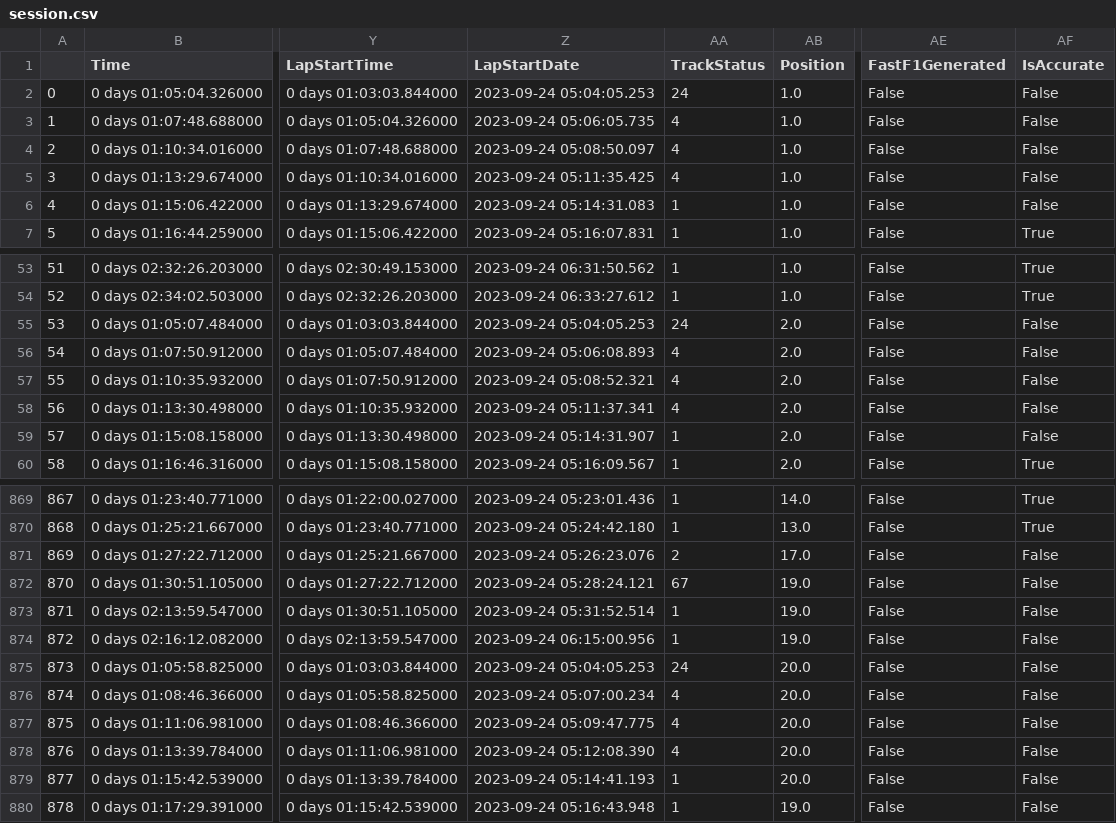
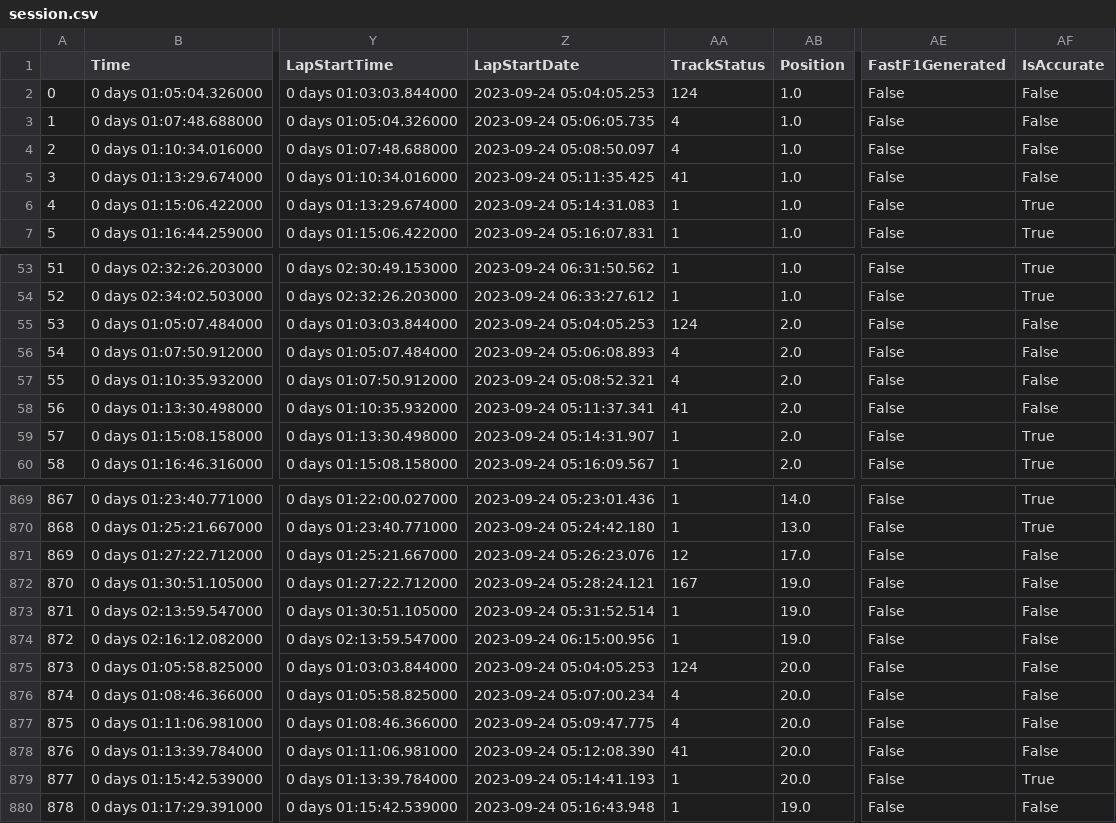
Before and after one commit to rsfez/F1-Unity, a CSV file: Assets/Resources/Data/2023/Japan/R/session.csv, drawn as a sheet; only a part is shown, gaps mark what is left out; the diff covers the shown part only; the diff names each change by its address in the sheet, - before the commit and + after, or states it on an @@ line.

Commit message:
Refresh Data + using float for telemetry data

```diff
--- a/Assets/Resources/Data/2023/Japan/R/session.csv
+++ b/Assets/Resources/Data/2023/Japan/R/session.csv
-AA2 (TrackStatus): 24
+AA2 (TrackStatus): 124
-AA5 (TrackStatus): 4
+AA5 (TrackStatus): 41
-AF6 (IsAccurate): False
+AF6 (IsAccurate): True
-AA55 (TrackStatus): 24
+AA55 (TrackStatus): 124
-AA58 (TrackStatus): 4
+AA58 (TrackStatus): 41
-AF59 (IsAccurate): False
+AF59 (IsAccurate): True
-AA871 (TrackStatus): 2
+AA871 (TrackStatus): 12
-AA872 (TrackStatus): 67
+AA872 (TrackStatus): 167
-AA875 (TrackStatus): 24
+AA875 (TrackStatus): 124
-AA878 (TrackStatus): 4
+AA878 (TrackStatus): 41
-AF879 (IsAccurate): False
+AF879 (IsAccurate): True
```
Also changed, not shown: 97 edited cells elsewhere in this file, 21 other files.
